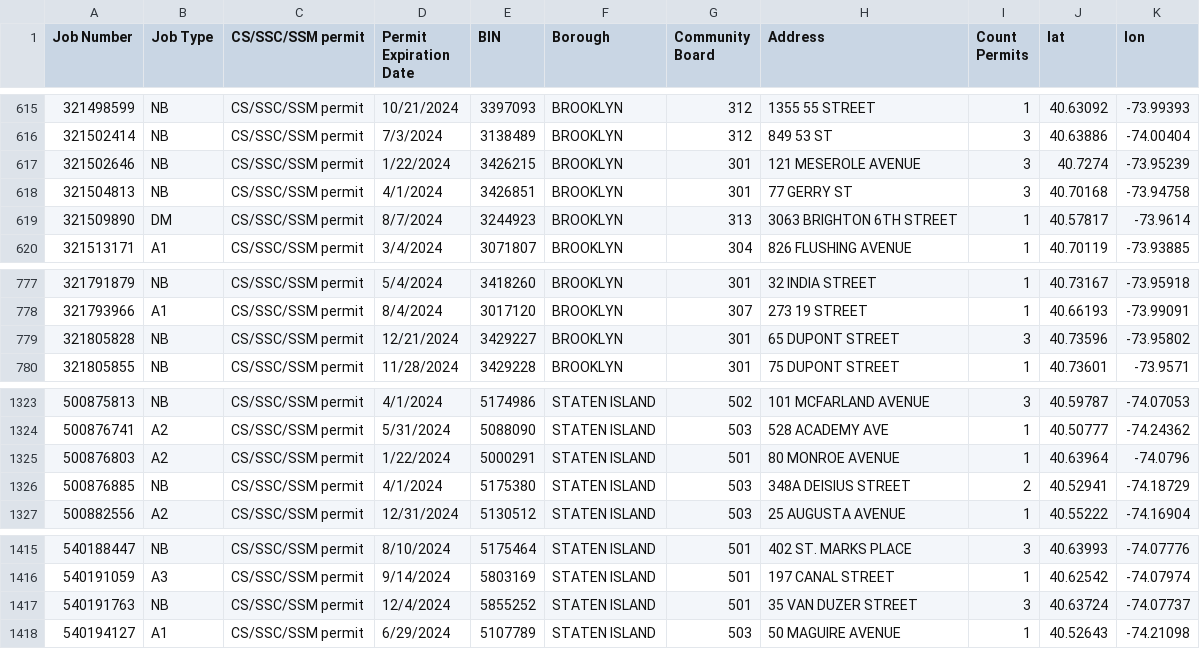
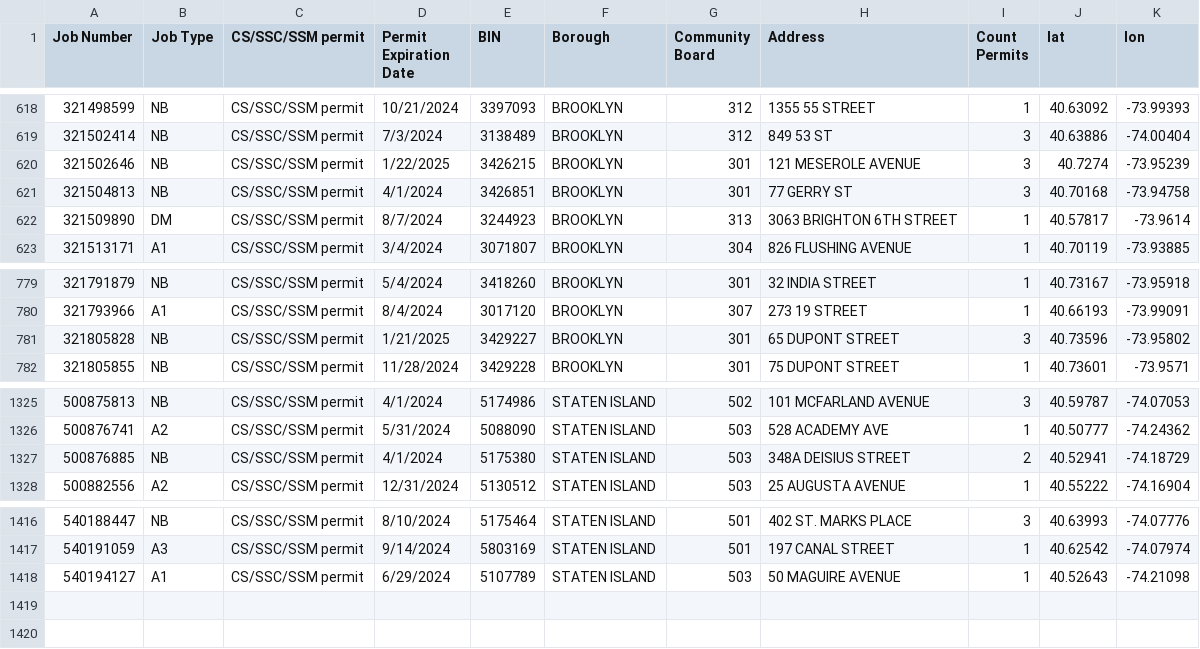
Before and after one commit to NYCDOB/SiteSafety, a CSV file: data/ActivePermits_CS_SSM_SSC.csv, drawn as a sheet; only a part is shown, gaps mark what is left out; the diff covers the shown part only.

```diff
--- a/data/ActivePermits_CS_SSM_SSC.csv
+++ b/data/ActivePermits_CS_SSM_SSC.csv
@@ -616,3 +619,3 @@ Job Number,Job Type,CS/SSC/SSM permit,Permit Expiration Date,BIN,Borough,Communi
 321502414,NB,CS/SSC/SSM permit,7/3/2024,3138489,BROOKLYN,312,849 53 ST,3,40.63886,-74.00404
-321502646,NB,CS/SSC/SSM permit,1/22/2024,3426215,BROOKLYN,301,121 MESEROLE AVENUE,3,40.7274,-73.95239
+321502646,NB,CS/SSC/SSM permit,1/22/2025,3426215,BROOKLYN,301,121 MESEROLE AVENUE,3,40.7274,-73.95239
 321504813,NB,CS/SSC/SSM permit,4/1/2024,3426851,BROOKLYN,301,77 GERRY ST,3,40.70168,-73.94758
@@ -778,3 +780,3 @@ Job Number,Job Type,CS/SSC/SSM permit,Permit Expiration Date,BIN,Borough,Communi
 321793966,A1,CS/SSC/SSM permit,8/4/2024,3017120,BROOKLYN,307,273 19 STREET,1,40.66193,-73.99091
-321805828,NB,CS/SSC/SSM permit,12/21/2024,3429227,BROOKLYN,301,65 DUPONT STREET,3,40.73596,-73.95802
+321805828,NB,CS/SSC/SSM permit,1/21/2025,3429227,BROOKLYN,301,65 DUPONT STREET,3,40.73596,-73.95802
 321805855,NB,CS/SSC/SSM permit,11/28/2024,3429228,BROOKLYN,301,75 DUPONT STREET,1,40.73601,-73.9571
@@ -1324,3 +1326,2 @@ Job Number,Job Type,CS/SSC/SSM permit,Permit Expiration Date,BIN,Borough,Communi
 500876741,A2,CS/SSC/SSM permit,5/31/2024,5088090,STATEN ISLAND,503,528 ACADEMY AVE,1,40.50777,-74.24362
-500876803,A2,CS/SSC/SSM permit,1/22/2024,5000291,STATEN ISLAND,501,80 MONROE AVENUE,1,40.63964,-74.0796
 500876885,NB,CS/SSC/SSM permit,4/1/2024,5175380,STATEN ISLAND,503,348A DEISIUS STREET,2,40.52941,-74.18729
@@ -1416,3 +1417,2 @@ Job Number,Job Type,CS/SSC/SSM permit,Permit Expiration Date,BIN,Borough,Communi
 540191059,A3,CS/SSC/SSM permit,9/14/2024,5803169,STATEN ISLAND,501,197 CANAL STREET,1,40.62542,-74.07974
-540191763,NB,CS/SSC/SSM permit,12/4/2024,5855252,STATEN ISLAND,501,35 VAN DUZER STREET,3,40.63724,-74.07737
 540194127,A1,CS/SSC/SSM permit,6/29/2024,5107789,STATEN ISLAND,503,50 MAGUIRE AVENUE,1,40.52643,-74.21098
```
Also changed, not shown: 6 added rows and 4 removed rows elsewhere in this file, 1 other file.
